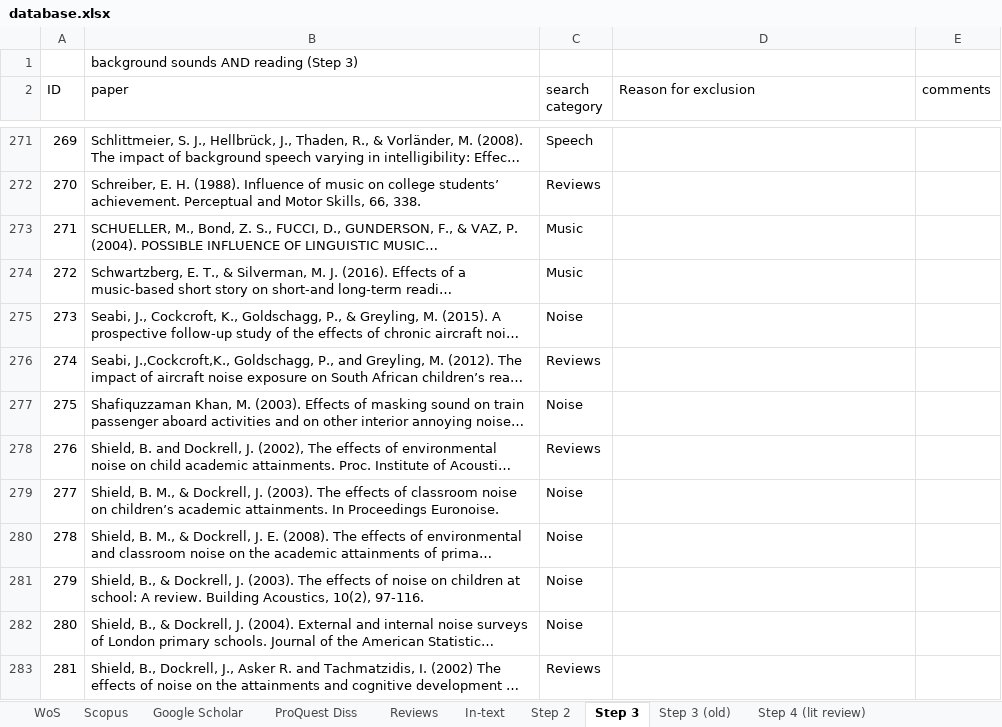
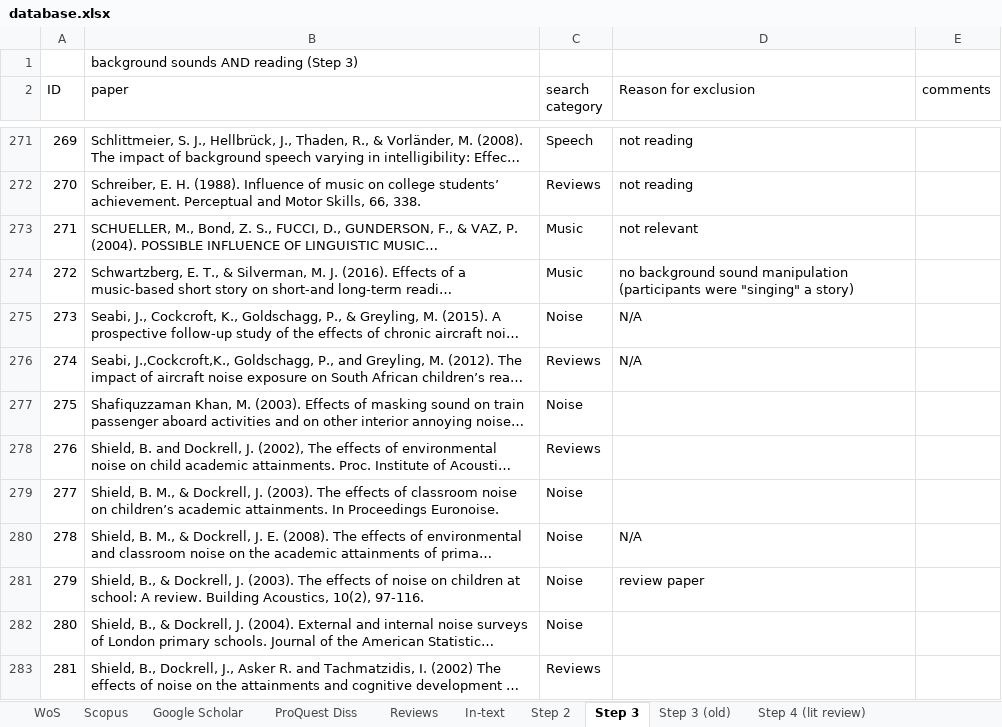
Before and after one commit to martin-vasilev/reading_sounds, an Excel workbook: Literature_search/database.xlsx, sheet Step 3, drawn as a sheet; only a part is shown, gaps mark what is left out; long unchanged cells end in …; values as stored, in another font and other column widths than the file's, no cell formats; the diff covers the shown part only; the diff names each change by its address in the sheet, - before the commit and + after, or states it on an @@ line.

```diff
--- a/Literature_search/database.xlsx (sheet Step 3)
+++ b/Literature_search/database.xlsx (sheet Step 3)
-D271:D272 (Reason for exclusion): (empty)
+D271:D272 (Reason for exclusion): not reading
-D273 (Reason for exclusion): (empty)
+D273 (Reason for exclusion): not relevant
-D274 (Reason for exclusion): (empty)
+D274 (Reason for exclusion): no background sound manipulation (participants were "singing" a story)
-D275:D276 (Reason for exclusion): (empty)
+D275:D276 (Reason for exclusion): N/A
-D280 (Reason for exclusion): (empty)
+D280 (Reason for exclusion): N/A
-D281 (Reason for exclusion): (empty)
+D281 (Reason for exclusion): review paper
```
Also changed, not shown: 172 edited cells elsewhere in this sheet, sheet Step 3 (old), cell formats, 1 other file.
